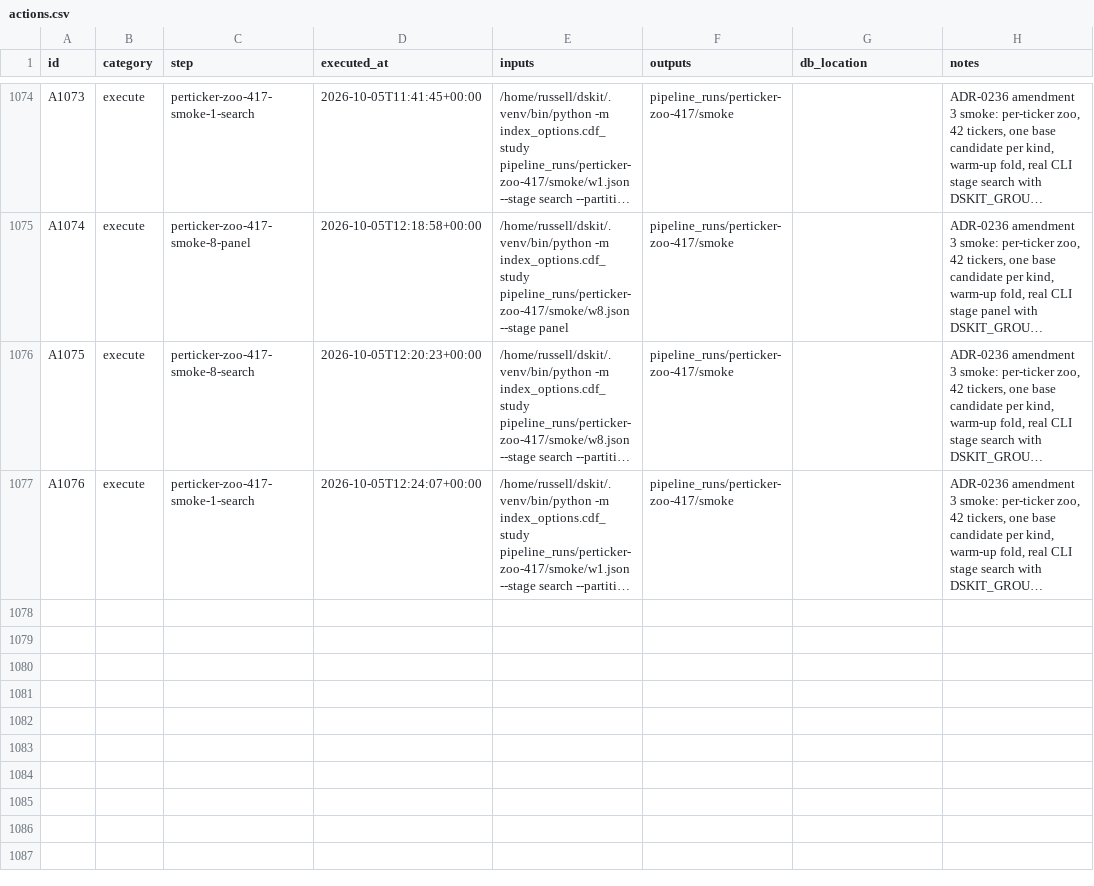
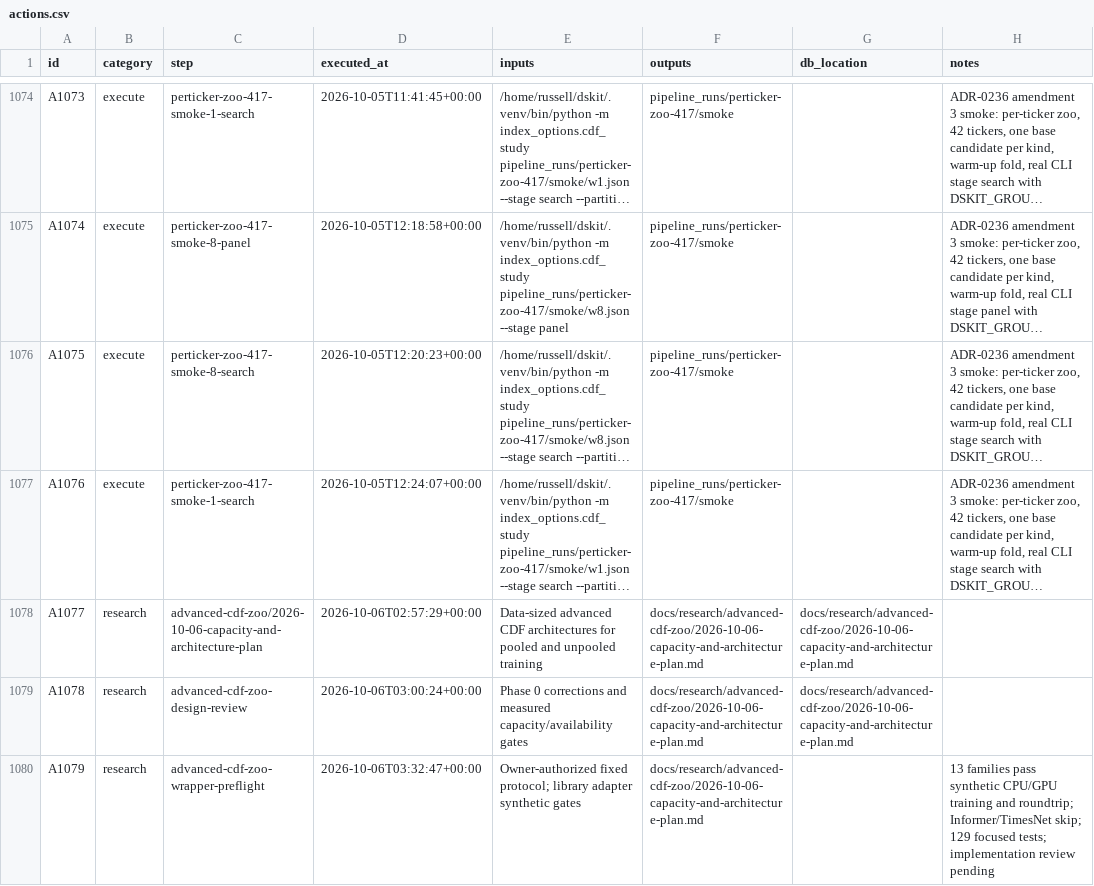
Before and after one commit to gdrusse/dskit, a CSV file: children/index_options/docs/decisioning/actions.csv, drawn as a sheet; only a part is shown, gaps mark what is left out; long unchanged cells end in …; the diff names each change by its address in the sheet, - before the commit and + after, or states it on an @@ line.

```diff
--- a/children/index_options/docs/decisioning/actions.csv
+++ b/children/index_options/docs/decisioning/actions.csv
+row 1078: A1077 | research | advanced-cdf-zoo/2026-10-06-capacity-and-architecture-plan | 2026-10-06T02:57:29+00:00 | Data-sized advanced CDF architectures for pooled and unpooled training | docs/research/advanced-cdf-zoo/2026-10-06-capacity-and-architecture-plan.md | docs/research/advanced-cdf-zoo/2026-10-06-capacity-and-architecture-plan.md
+row 1079: A1078 | research | advanced-cdf-zoo-design-review | 2026-10-06T03:00:24+00:00 | Phase 0 corrections and measured capacity/availability gates | docs/research/advanced-cdf-zoo/2026-10-06-capacity-and-architecture-plan.md | docs/research/advanced-cdf-zoo/2026-10-06-capacity-and-architecture-plan.md
+row 1080: A1079 | research | advanced-cdf-zoo-wrapper-preflight | 2026-10-06T03:32:47+00:00 | Owner-authorized fixed protocol; library adapter synthetic gates | docs/research/advanced-cdf-zoo/2026-10-06-capacity-and-architecture-plan.md |  | 13 families pass synthetic CPU/GPU training and roundtrip; Informer/TimesNet skip; 129 focused tests; implementation review pending
```
Also changed, not shown: 10 other files.
